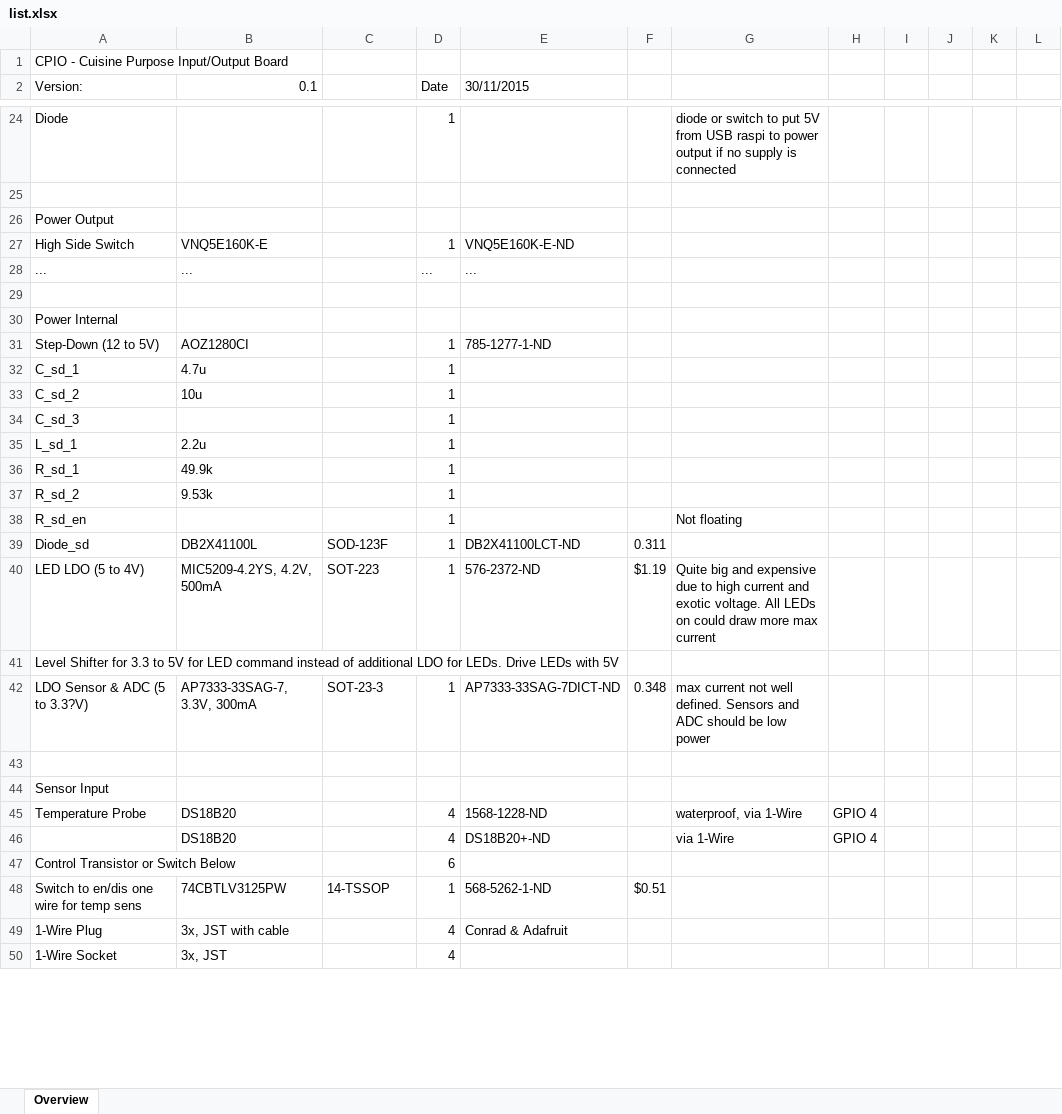
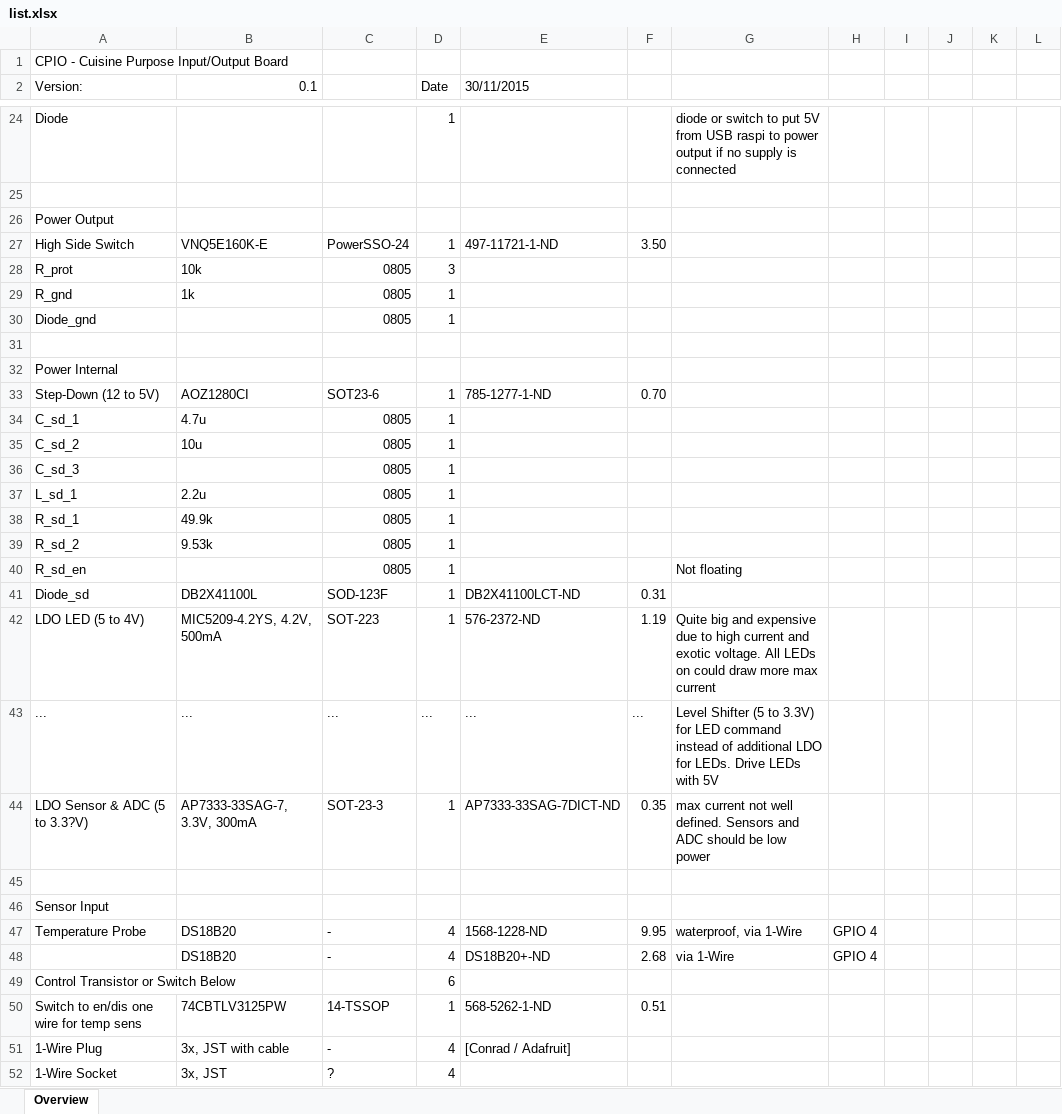
Before and after one commit to schmidlorenz/cpio, an Excel workbook: cpio-pcb/components/list.xlsx, sheet Overview, drawn as a sheet; only a part is shown, gaps mark what is left out; values as stored, in another font and other column widths than the file's, no cell formats; removed rows and columns are numbered as before the commit, all else as after; the diff covers the shown part only; the diff names each change by its address in the sheet, - before the commit and + after, or states it on an @@ line.

```diff
--- a/cpio-pcb/components/list.xlsx (sheet Overview)
+++ b/cpio-pcb/components/list.xlsx (sheet Overview)
-C27: (empty)
+C27: PowerSSO-24
-E27 (30/11/2015): VNQ5E160K-E-ND
+E27 (30/11/2015): 497-11721-1-ND
-F27: (empty)
+F27: 3.50
-row 28: ... | ... |  | ... | ...
+row 28: R_prot | 10k | 0805 | 3
+row 29: R_gnd | 1k | 0805 | 1
+row 30: Diode_gnd |  | 0805 | 1
-C33: (empty)
+C33: SOT23-6
-F33: (empty)
+F33: 0.70
-C34:C40: (empty)
+C34:C40: 0805
-F41: 0.311
+F41: 0.31
-A42 (Version:): LED LDO (5 to 4V)
+A42 (Version:): LDO LED (5 to 4V)
-F42: $1.19
+F42: 1.19
-row 41: Level Shifter for 3.3 to 5V for LED command instead of additional LDO for LEDs. Drive LEDs with 5V
+row 43: ... | ... | ... | ... | ... | ... | Level Shifter (5 to 3.3V) for LED command instead of additional LDO for LEDs. Drive LEDs with 5V
-F44: 0.348
+F44: 0.35
-C47:C48: (empty)
+C47:C48: -
-F47: (empty)
+F47: 9.95
-F48: (empty)
+F48: 2.68
-F50: $0.51
+F50: 0.51
-C51: (empty)
+C51: -
-E51 (30/11/2015): Conrad & Adafruit
+E51 (30/11/2015): [Conrad / Adafruit]
-C52: (empty)
+C52: ?
```
Also changed, not shown: 46 edited cells elsewhere in this sheet, cell formats, 2 other files.
